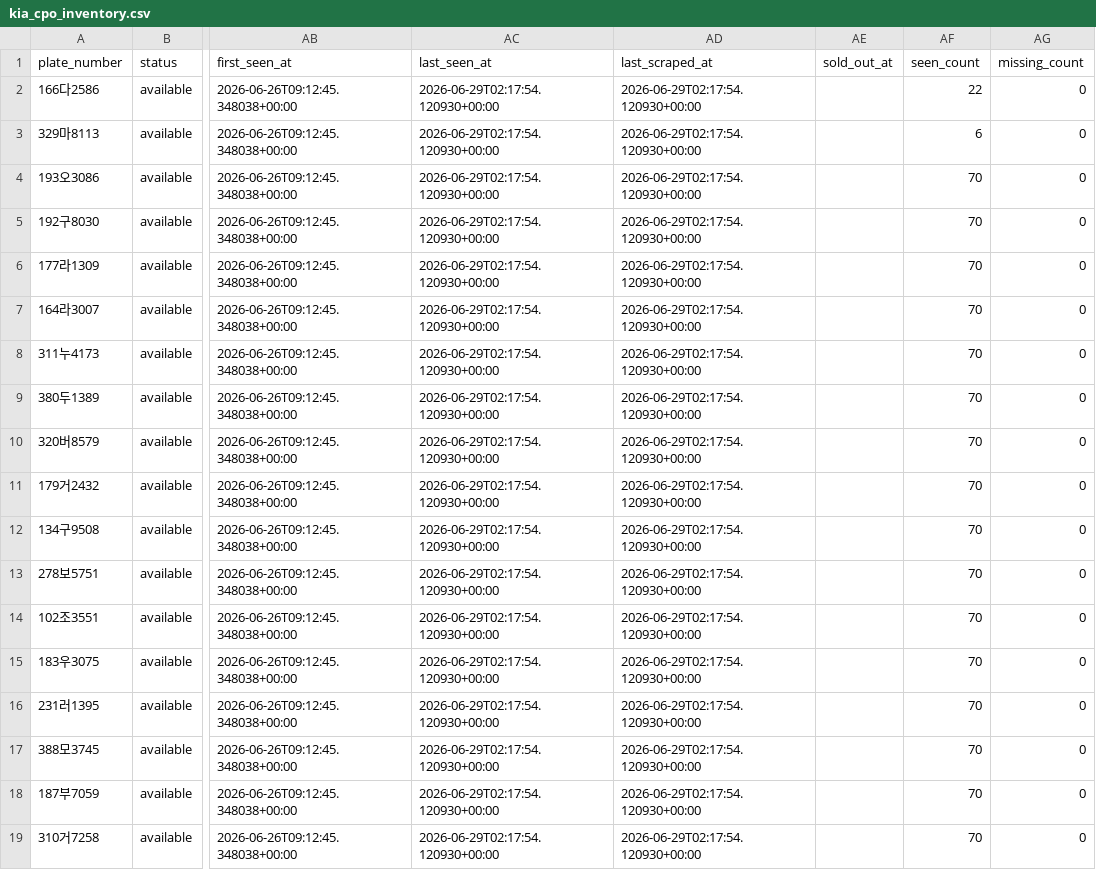
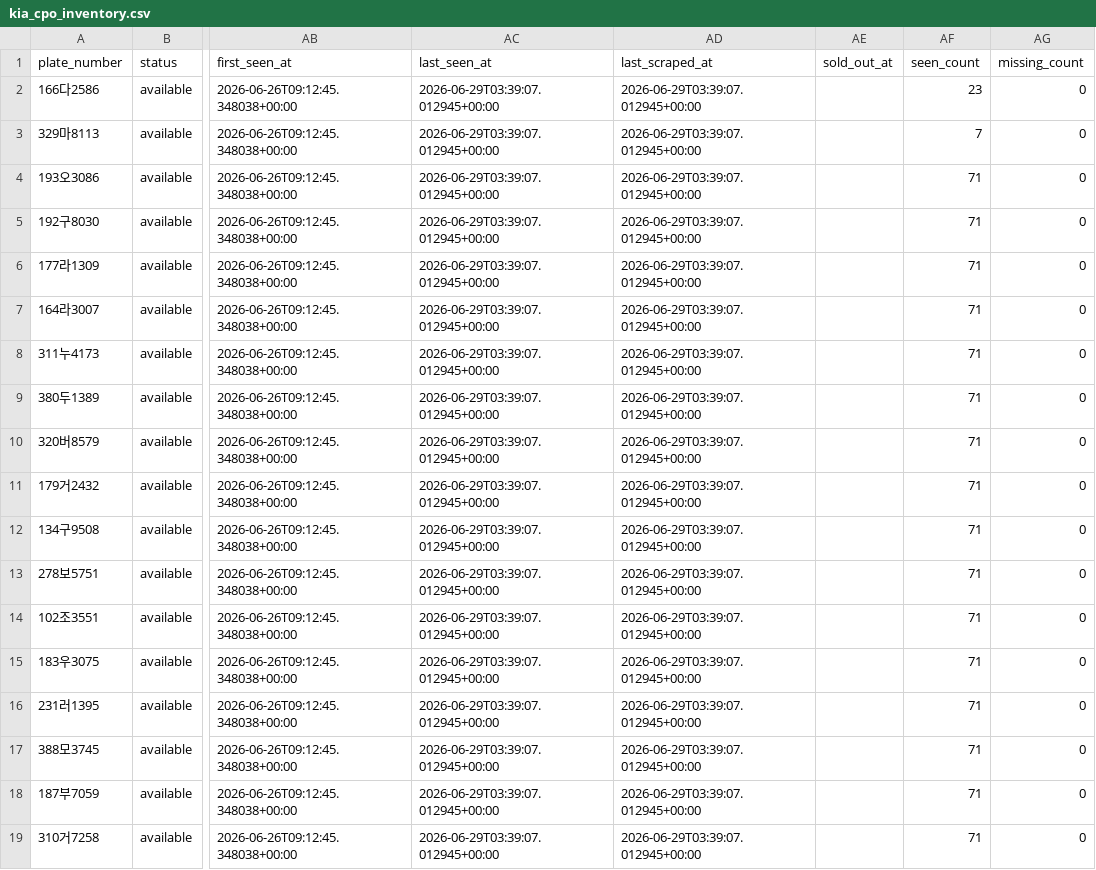
Before and after one commit to hongseok-lee/kia_cpo, a CSV file: db/kia_cpo_inventory.csv, drawn as a sheet; only a part is shown, gaps mark what is left out; the diff names each change by its address in the sheet, - before the commit and + after, or states it on an @@ line.

```diff
--- a/db/kia_cpo_inventory.csv
+++ b/db/kia_cpo_inventory.csv
-AC2:AC19 (last_seen_at): 2026-06-29T02:17:54.120930+00:00
+AC2:AC19 (last_seen_at): 2026-06-29T03:39:07.012945+00:00
-AD2:AD19 (last_scraped_at): 2026-06-29T02:17:54.120930+00:00
+AD2:AD19 (last_scraped_at): 2026-06-29T03:39:07.012945+00:00
-AF2 (seen_count): 22
+AF2 (seen_count): 23
-AF3 (seen_count): 6
+AF3 (seen_count): 7
-AF4:AF19 (seen_count): 70
+AF4:AF19 (seen_count): 71
```
Also changed, not shown: 1 other file.
